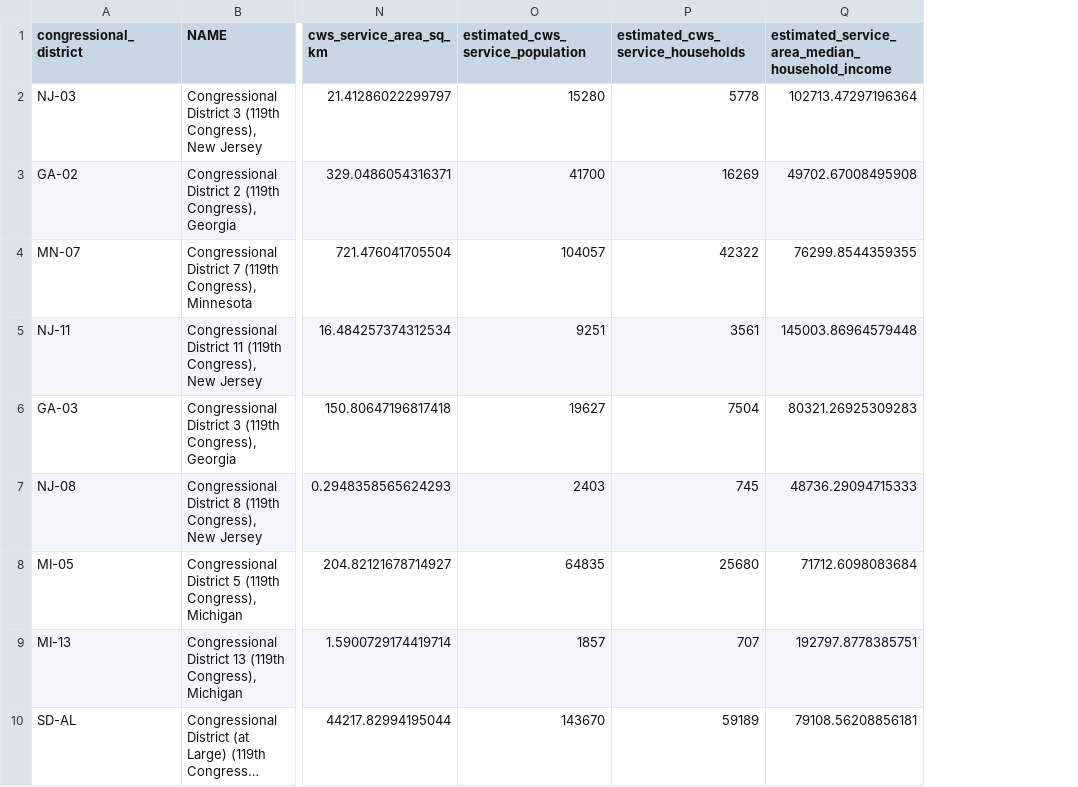
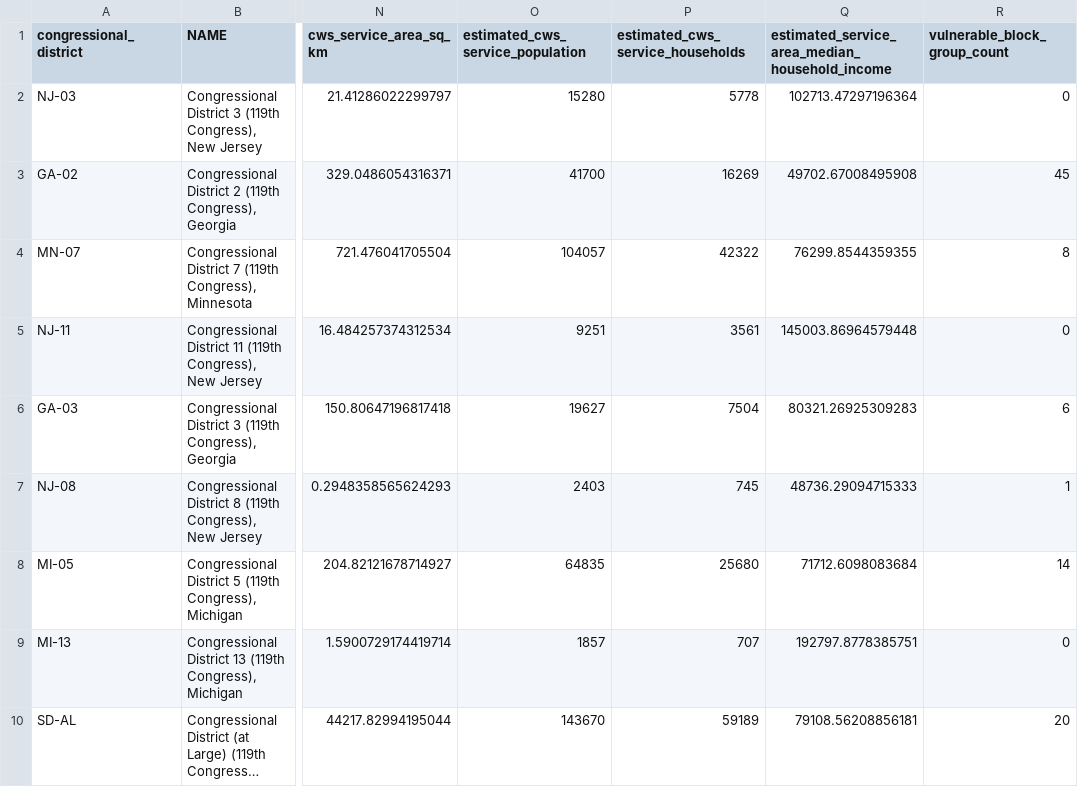
Before and after one commit to jose-m-maciasiii/cyber_waterinf, a CSV file: dashboard/data/district_metrics.csv, drawn as a sheet; only a part is shown, gaps mark what is left out; long unchanged cells end in …; the diff names each change by its address in the sheet, - before the commit and + after, or states it on an @@ line.

Commit message:
Add county-level water infrastructure analysis

```diff
--- a/dashboard/data/district_metrics.csv
+++ b/dashboard/data/district_metrics.csv
+column R (vulnerable_block_group_count), rows 2-10: 0 | 45 | 8 | 0 | 6 | 1 | 14 | 0 | 20
```
Also changed, not shown: dashboard/data/district_water_systems.csv, 17 other files.
